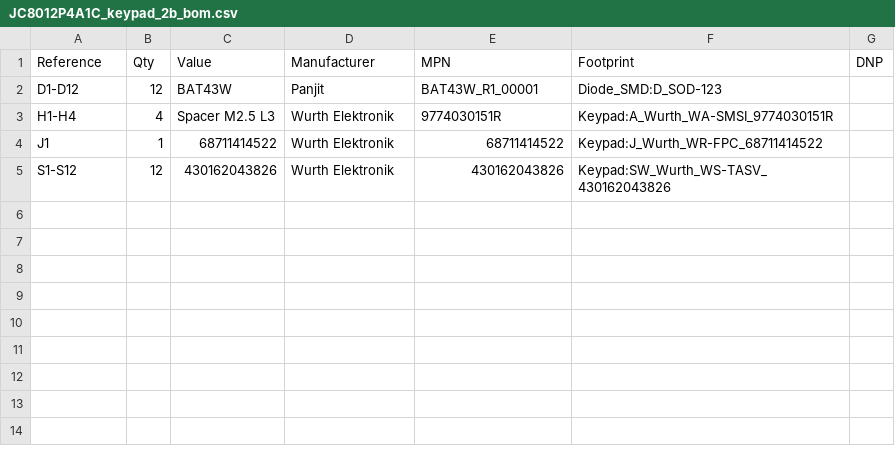
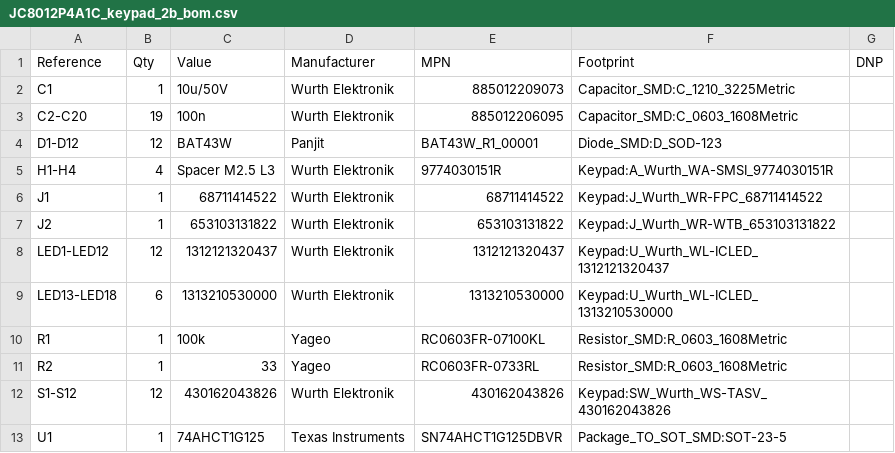
Before and after one commit to Meisterschulen-am-Ostbahnhof-Munchen/JC8012P4A1C_I_W_Y_CAN, a CSV file: pcbs/keypad_2b/production/JC8012P4A1C_keypad_2b_bom.csv, drawn as a sheet; the diff names each change by its address in the sheet, - before the commit and + after, or states it on an @@ line.

```diff
--- a/pcbs/keypad_2b/production/JC8012P4A1C_keypad_2b_bom.csv
+++ b/pcbs/keypad_2b/production/JC8012P4A1C_keypad_2b_bom.csv
+row 2: C1 | 1 | 10u/50V | Wurth Elektronik | 885012209073 | Capacitor_SMD:C_1210_3225Metric
+row 3: C2-C20 | 19 | 100n | Wurth Elektronik | 885012206095 | Capacitor_SMD:C_0603_1608Metric
+row 7: J2 | 1 | 653103131822 | Wurth Elektronik | 653103131822 | Keypad:J_Wurth_WR-WTB_653103131822
+row 8: LED1-LED12 | 12 | 1312121320437 | Wurth Elektronik | 1312121320437 | Keypad:U_Wurth_WL-ICLED_1312121320437
+row 9: LED13-LED18 | 6 | 1313210530000 | Wurth Elektronik | 1313210530000 | Keypad:U_Wurth_WL-ICLED_1313210530000
+row 10: R1 | 1 | 100k | Yageo | RC0603FR-07100KL | Resistor_SMD:R_0603_1608Metric
+row 11: R2 | 1 | 33 | Yageo | RC0603FR-0733RL | Resistor_SMD:R_0603_1608Metric
+row 13: U1 | 1 | 74AHCT1G125 | Texas Instruments | SN74AHCT1G125DBVR | Package_TO_SOT_SMD:SOT-23-5
```
Also changed, not shown: pcbs/can_power_2b/production/JC8012P4A1C_I_W_Y_CAN_2b_bom.csv, 22 other files.
